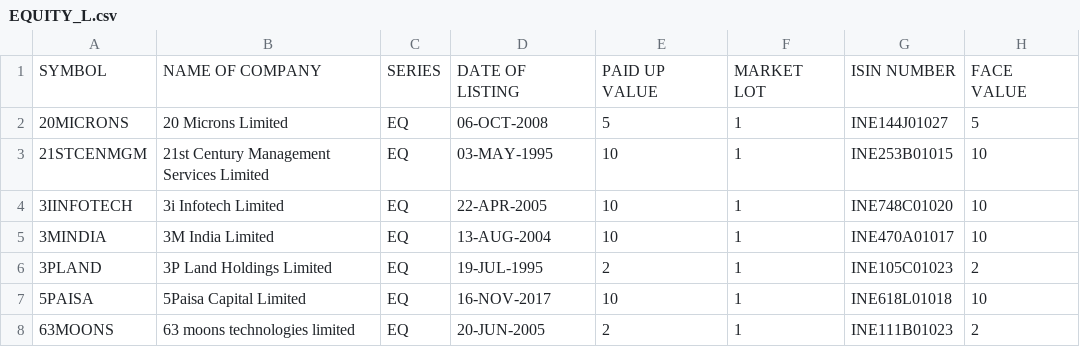
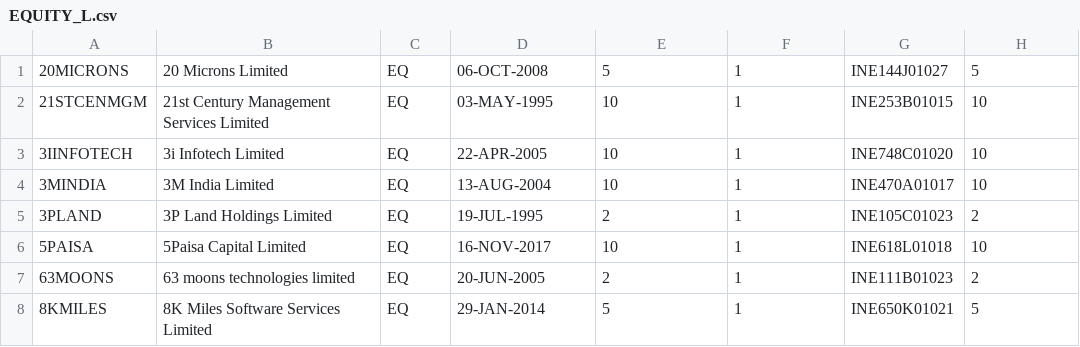
Before and after one commit to sauravgupta139/Valuation, a CSV file: data/EQUITY_L.csv, drawn as a sheet; only a part is shown; the shorter side is filled out with more unchanged rows; the diff names each change by its address in the sheet, - before the commit and + after, or states it on an @@ line.

```diff
--- a/data/EQUITY_L.csv
+++ b/data/EQUITY_L.csv
-row 1: SYMBOL | NAME OF COMPANY | SERIES | DATE OF LISTING | PAID UP VALUE | MARKET LOT | ISIN NUMBER | FACE VALUE
```
Also changed, not shown: 4 other files.
